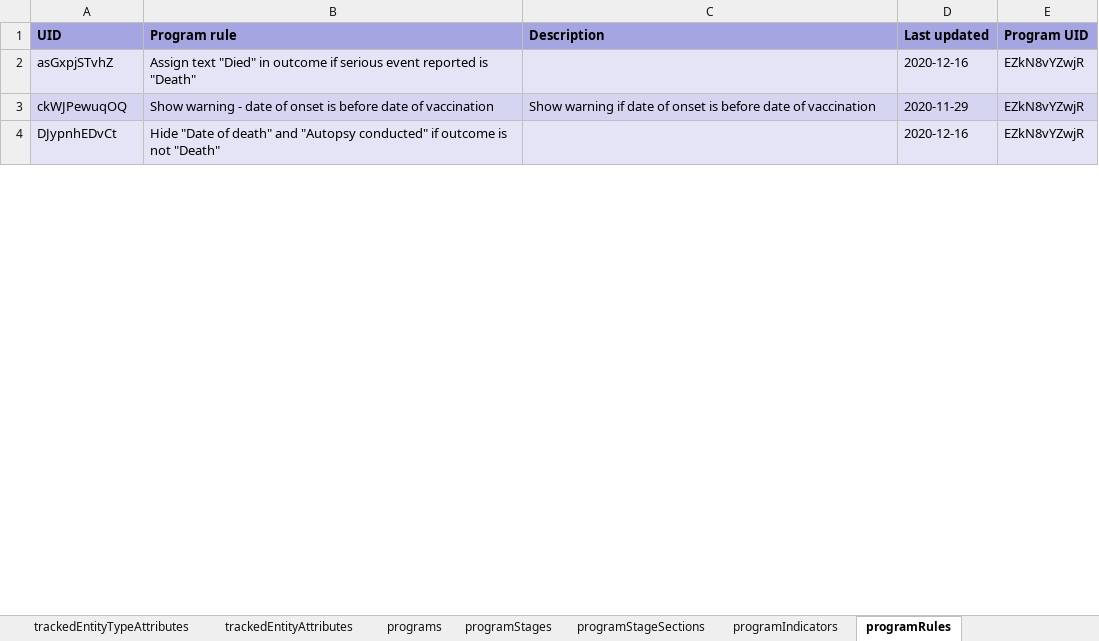
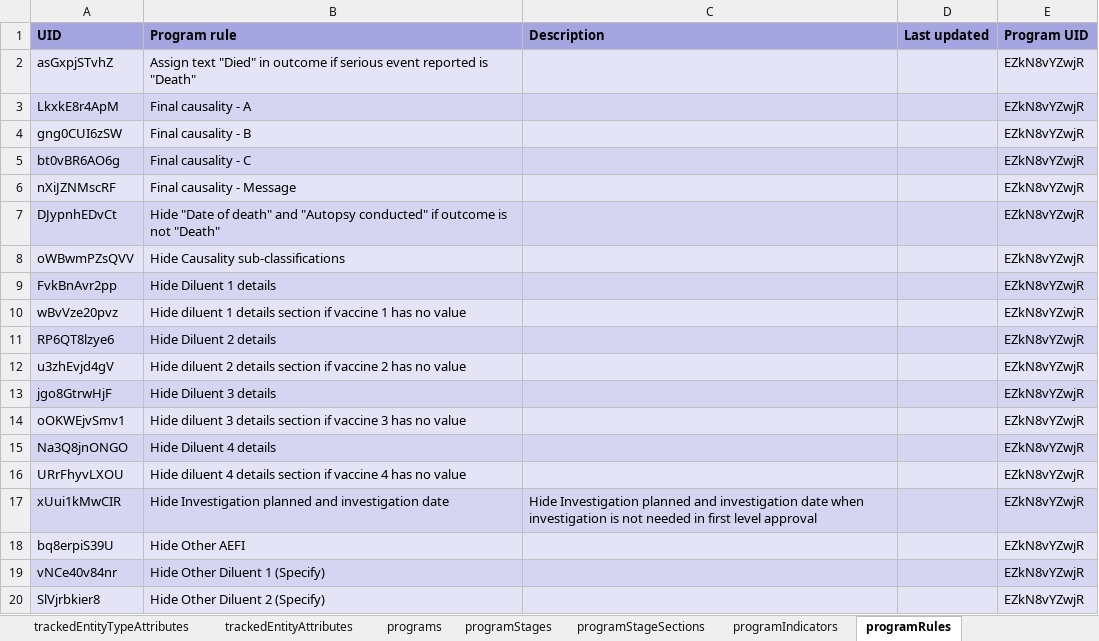
Before and after one commit to dhis2/metadata-package-development, an Excel workbook: metadata/IMM_AEFI/IMM-AEFI_TRACKER_V1_DHIS2.33/reference.xlsx, sheet programRules, drawn as a sheet; only a part is shown; values as stored, in another font and other column widths than the file's, no borders; removed rows and columns are numbered as before the commit, all else as after; the diff covers the shown part only; the diff names each change by its address in the sheet, - before the commit and + after, or states it on an @@ line.

Commit message:
feat: Update AEFI package to v1.1.0

```diff
--- a/metadata/IMM_AEFI/IMM-AEFI_TRACKER_V1_DHIS2.33/reference.xlsx (sheet programRules)
+++ b/metadata/IMM_AEFI/IMM-AEFI_TRACKER_V1_DHIS2.33/reference.xlsx (sheet programRules)
-D2 (Last updated): 2020-12-16
+D2 (Last updated): (empty)
-row 3: ckWJPewuqOQ | Show warning - date of onset is before date of vaccination | Show warning if date of onset is before date of vaccination | 2020-11-29 | EZkN8vYZwjR
+row 3: LkxkE8r4ApM | Final causality - A |  |  | EZkN8vYZwjR
+row 4: gng0CUI6zSW | Final causality - B |  |  | EZkN8vYZwjR
+row 5: bt0vBR6AO6g | Final causality - C |  |  | EZkN8vYZwjR
+row 6: nXiJZNMscRF | Final causality - Message |  |  | EZkN8vYZwjR
-D7 (Last updated): 2020-12-16
+D7 (Last updated): (empty)
+row 8: oWBwmPZsQVV | Hide Causality sub-classifications |  |  | EZkN8vYZwjR
+row 9: FvkBnAvr2pp | Hide Diluent 1 details |  |  | EZkN8vYZwjR
+row 10: wBvVze20pvz | Hide diluent 1 details section if vaccine 1 has no value |  |  | EZkN8vYZwjR
+row 11: RP6QT8lzye6 | Hide Diluent 2 details |  |  | EZkN8vYZwjR
+row 12: u3zhEvjd4gV | Hide diluent 2 details section if vaccine 2 has no value |  |  | EZkN8vYZwjR
+row 13: jgo8GtrwHjF | Hide Diluent 3 details |  |  | EZkN8vYZwjR
+row 14: oOKWEjvSmv1 | Hide diluent 3 details section if vaccine 3 has no value |  |  | EZkN8vYZwjR
+row 15: Na3Q8jnONGO | Hide Diluent 4 details |  |  | EZkN8vYZwjR
+row 16: URrFhyvLXOU | Hide diluent 4 details section if vaccine 4 has no value |  |  | EZkN8vYZwjR
+row 17: xUui1kMwCIR | Hide Investigation planned and investigation date | Hide Investigation planned and investigation date when investigation is not needed in first level approval |  | EZkN8vYZwjR
+row 18: bq8erpiS39U | Hide Other AEFI |  |  | EZkN8vYZwjR
+row 19: vNCe40v84nr | Hide Other Diluent 1 (Specify) |  |  | EZkN8vYZwjR
+row 20: SlVjrbkier8 | Hide Other Diluent 2 (Specify) |  |  | EZkN8vYZwjR
```
Also changed, not shown: 18 added rows, 14 removed rows and 7 edited cells elsewhere in this sheet, sheet programIndicators, sheet dataElements, sheet options, sheet dataElementGroups, sheet dashboardItems, sheet charts, 20 more sheets, other sheet tabs, metadata/IMM_AEFI/IMM-AEFI_TRACKER_V1_DHIS2.34/reference.xlsx, 5 other files.
